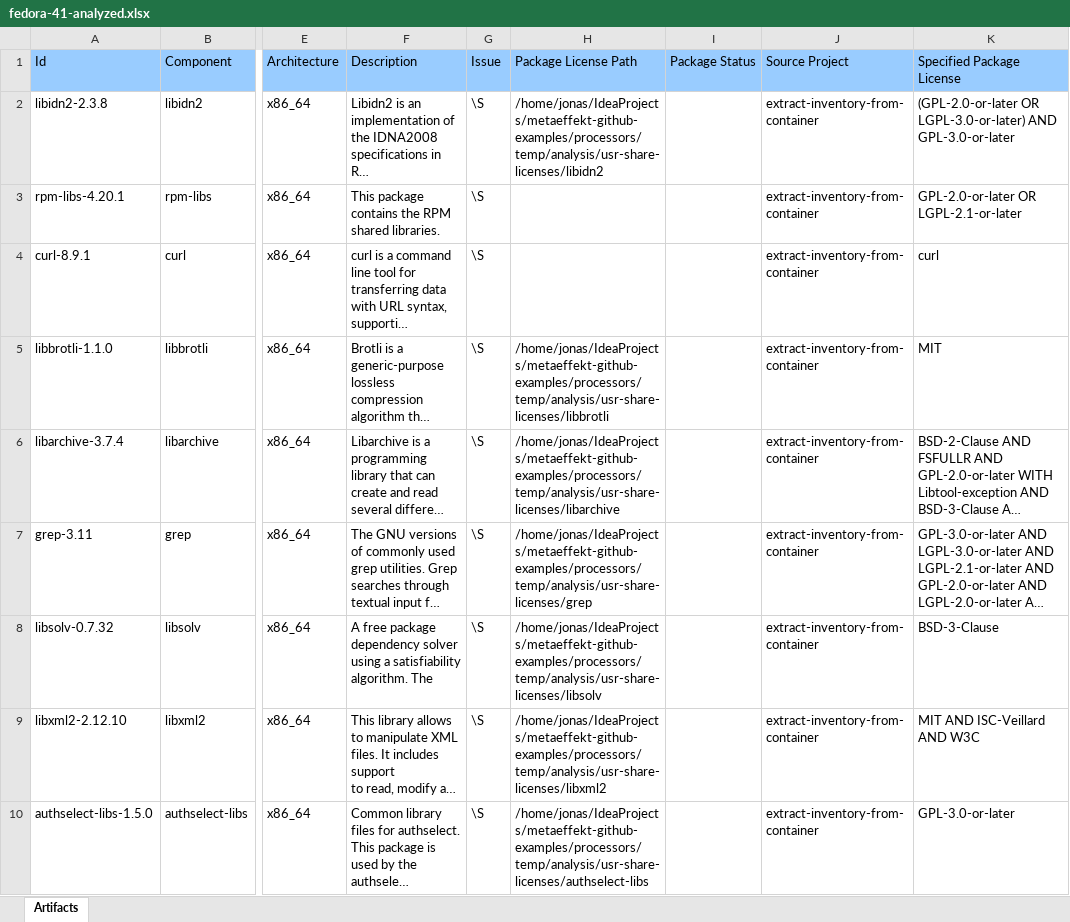
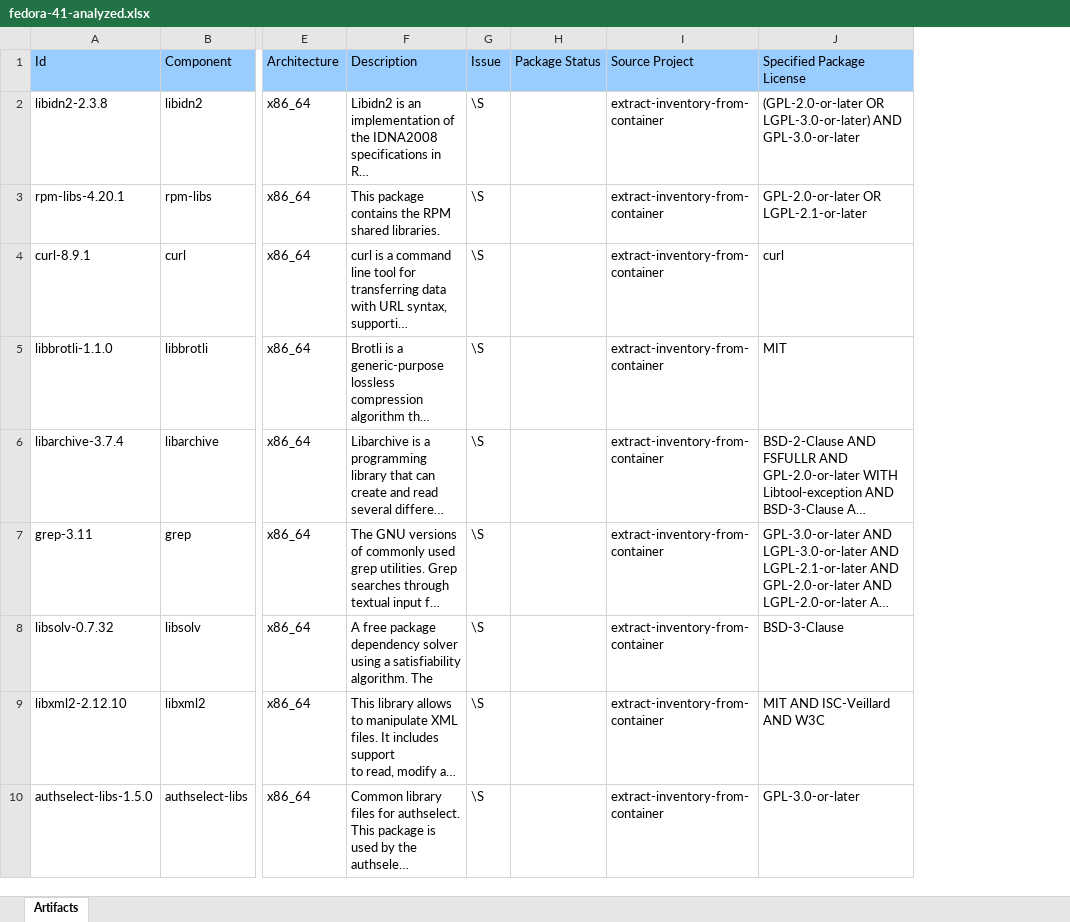
Before and after one commit to org-metaeffekt/metaeffekt-examples, an Excel workbook: examples/containers/fedora-41/01-analyzed/fedora-41-analyzed.xlsx, sheet Artifacts, drawn as a sheet; only a part is shown, gaps mark what is left out; long unchanged cells end in …; values as stored, in another font and other column widths than the file's, no borders; charts and pictures not drawn; the diff names each change by its address in the sheet, - before the commit and + after, or states it on an @@ line.

Commit message:
added analyzed and resolved steps for all examples

```diff
--- a/examples/containers/fedora-41/01-analyzed/fedora-41-analyzed.xlsx (sheet Artifacts)
+++ b/examples/containers/fedora-41/01-analyzed/fedora-41-analyzed.xlsx (sheet Artifacts)
-column H (Package License Path), rows 2-10: /home/jonas/IdeaProjects/metaeffekt-github-examples/processors/temp/analysis/usr-share-licenses/libidn2 |  |  | /home/jonas/IdeaProjects/metaeffekt-github-examples/processors/temp/analysis/usr-share-licenses/libbrotli | /home/jonas/IdeaProjects/metaeffekt-github-examples/processors/temp/analysis/usr-share-licenses/libarchive | /home/jonas/IdeaProjects/metaeffekt-github-examples/processors/temp/analysis/usr-share-licenses/grep | /home/jonas/IdeaProjects/metaeffekt-github-examples/processors/temp/analysis/usr-share-licenses/libsolv | /home/jonas/IdeaProjects/metaeffekt-github-examples/processors/temp/analysis/usr-share-licenses/libxml2 | /home/jonas/IdeaProjects/metaeffekt-github-examples/processors/temp/analysis/usr-share-licenses/authselect-libs
```
Also changed, not shown: charts or pictures, examples/containers/apache-httpd-2.4.59/01-analyzed/apache-httpd-2.4.59-analyzed.xlsx, examples/containers/debian-11.8/01-analyzed/debian-11.8-analyzed.xlsx, 14 other files.
